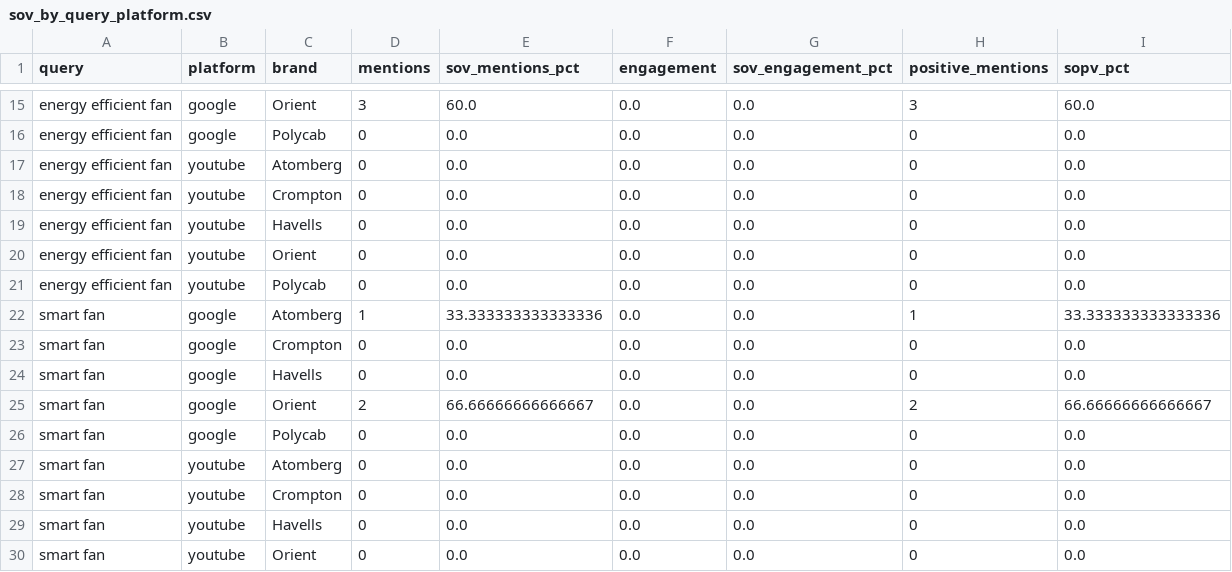
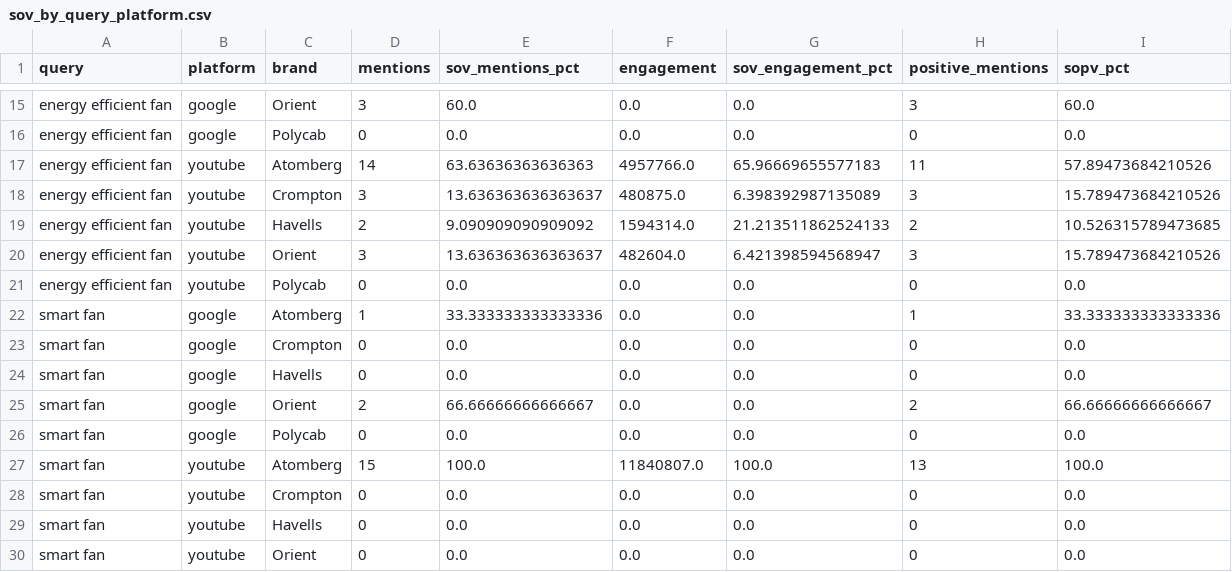
Before and after one commit to rohankenjale/atomberg_sov_analysis, a CSV file: results/sov_by_query_platform.csv, drawn as a sheet; only a part is shown, gaps mark what is left out; the diff covers the shown part only.

```diff
--- a/results/sov_by_query_platform.csv
+++ b/results/sov_by_query_platform.csv
@@ -16,6 +16,6 @@ energy efficient fan,google,Orient,3,60.0,0.0,0.0,3,60.0
 energy efficient fan,google,Polycab,0,0.0,0.0,0.0,0,0.0
-energy efficient fan,youtube,Atomberg,0,0.0,0.0,0.0,0,0.0
-energy efficient fan,youtube,Crompton,0,0.0,0.0,0.0,0,0.0
-energy efficient fan,youtube,Havells,0,0.0,0.0,0.0,0,0.0
-energy efficient fan,youtube,Orient,0,0.0,0.0,0.0,0,0.0
+energy efficient fan,youtube,Atomberg,14,63.63636363636363,4957766.0,65.96669655577183,11,57.89473684210526
+energy efficient fan,youtube,Crompton,3,13.636363636363637,480875.0,6.398392987135089,3,15.789473684210526
+energy efficient fan,youtube,Havells,2,9.090909090909092,1594314.0,21.213511862524133,2,10.526315789473685
+energy efficient fan,youtube,Orient,3,13.636363636363637,482604.0,6.421398594568947,3,15.789473684210526
 energy efficient fan,youtube,Polycab,0,0.0,0.0,0.0,0,0.0
@@ -26,3 +26,3 @@ smart fan,google,Orient,2,66.66666666666667,0.0,0.0,2,66.66666666666667
 smart fan,google,Polycab,0,0.0,0.0,0.0,0,0.0
-smart fan,youtube,Atomberg,0,0.0,0.0,0.0,0,0.0
+smart fan,youtube,Atomberg,15,100.0,11840807.0,100.0,13,100.0
 smart fan,youtube,Crompton,0,0.0,0.0,0.0,0,0.0
```
Also changed, not shown: 33 edited cells elsewhere in this file, data/processed/combined_processed.csv, data/raw/youtube_sov_india.csv, 16 other files.
